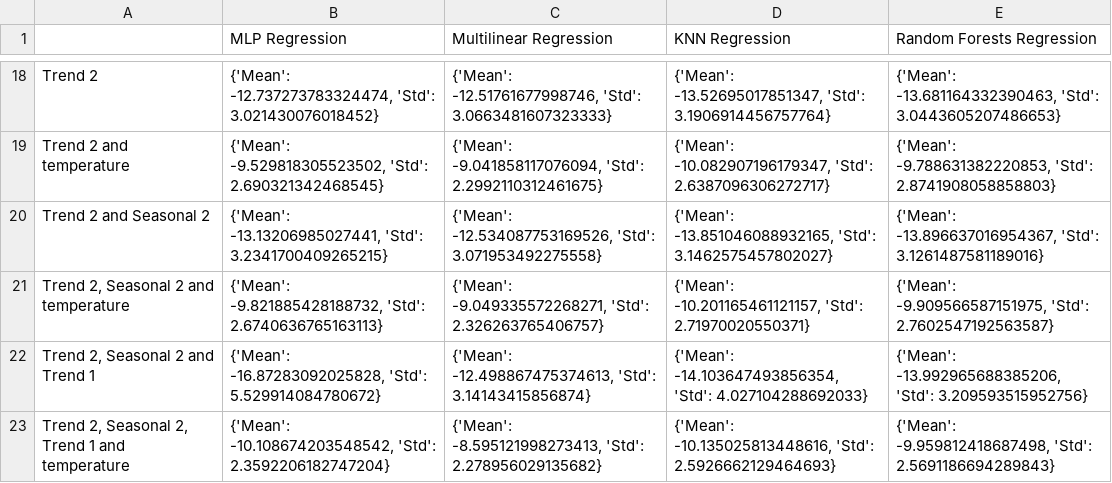
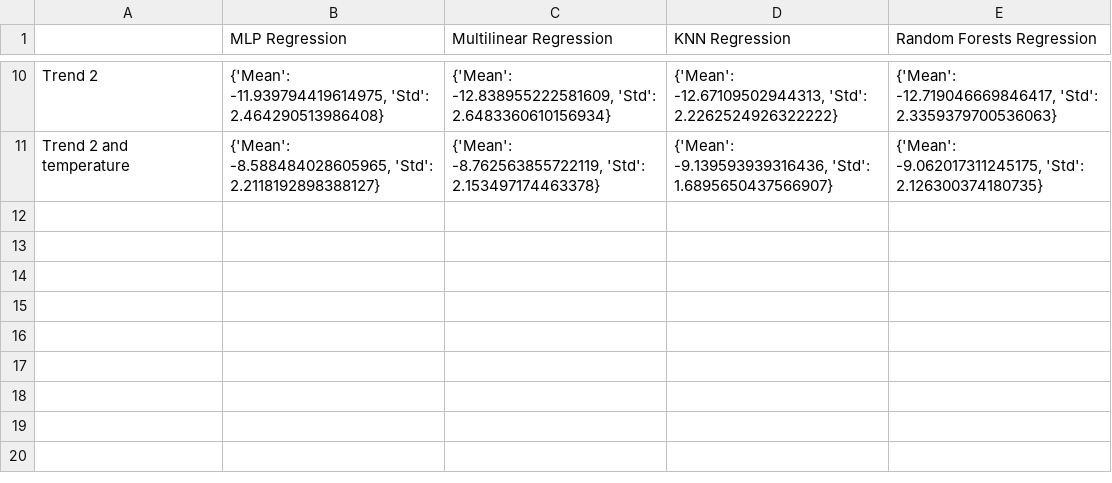
Before and after one commit to campofernando/lcqar-low-cost-monit-proc, a CSV file: data-processing/output/alpha_o3_conc_mae.csv, drawn as a sheet; only a part is shown, gaps mark what is left out; removed rows and columns are numbered as before the commit, all else as after; the diff covers the shown part only; the diff names each change by its address in the sheet, - before the commit and + after, or states it on an @@ line.

```diff
--- a/data-processing/output/alpha_o3_conc_mae.csv
+++ b/data-processing/output/alpha_o3_conc_mae.csv
-B10 (MLP Regression): {'Mean': -12.737273783324474, 'Std': 3.021430076018452}
+B10 (MLP Regression): {'Mean': -11.939794419614975, 'Std': 2.464290513986408}
-C10 (Multilinear Regression): {'Mean': -12.51761677998746, 'Std': 3.0663481607323333}
+C10 (Multilinear Regression): {'Mean': -12.838955222581609, 'Std': 2.6483360610156934}
-D10 (KNN Regression): {'Mean': -13.52695017851347, 'Std': 3.1906914456757764}
+D10 (KNN Regression): {'Mean': -12.67109502944313, 'Std': 2.2262524926322222}
-E10 (Random Forests Regression): {'Mean': -13.681164332390463, 'Std': 3.0443605207486653}
+E10 (Random Forests Regression): {'Mean': -12.719046669846417, 'Std': 2.3359379700536063}
-B11 (MLP Regression): {'Mean': -9.529818305523502, 'Std': 2.690321342468545}
+B11 (MLP Regression): {'Mean': -8.588484028605965, 'Std': 2.2118192898388127}
-C11 (Multilinear Regression): {'Mean': -9.041858117076094, 'Std': 2.2992110312461675}
+C11 (Multilinear Regression): {'Mean': -8.762563855722119, 'Std': 2.153497174463378}
-D11 (KNN Regression): {'Mean': -10.082907196179347, 'Std': 2.6387096306272717}
+D11 (KNN Regression): {'Mean': -9.139593939316436, 'Std': 1.6895650437566907}
-E11 (Random Forests Regression): {'Mean': -9.788631382220853, 'Std': 2.8741908058858803}
+E11 (Random Forests Regression): {'Mean': -9.062017311245175, 'Std': 2.126300374180735}
-row 20: Trend 2 and Seasonal 2 | {'Mean': -13.13206985027441, 'Std': 3.2341700409265215} | {'Mean': -12.534087753169526, 'Std': 3.071953492275558} | {'Mean': -13.851046088932165, 'Std': 3.1462575457802027} | {'Mean': -13.896637016954367, 'Std': 3.1261487581189016}
-row 21: Trend 2, Seasonal 2 and temperature | {'Mean': -9.821885428188732, 'Std': 2.6740636765163113} | {'Mean': -9.049335572268271, 'Std': 2.326263765406757} | {'Mean': -10.201165461121157, 'Std': 2.71970020550371} | {'Mean': -9.909566587151975, 'Std': 2.7602547192563587}
-row 22: Trend 2, Seasonal 2 and Trend 1 | {'Mean': -16.87283092025828, 'Std': 5.529914084780672} | {'Mean': -12.498867475374613, 'Std': 3.14143415856874} | {'Mean': -14.103647493856354, 'Std': 4.027104288692033} | {'Mean': -13.992965688385206, 'Std': 3.209593515952756}
-row 23: Trend 2, Seasonal 2, Trend 1 and temperature | {'Mean': -10.108674203548542, 'Std': 2.3592206182747204} | {'Mean': -8.595121998273413, 'Std': 2.278956029135682} | {'Mean': -10.135025813448616, 'Std': 2.5926662129464693} | {'Mean': -9.959812418687498, 'Std': 2.5691186694289843}
```
Also changed, not shown: 2 added rows, 10 removed rows and 18 edited cells elsewhere in this file, data-processing/output/alpha_o3_conc_r2.csv, data-processing/output/alpha_o3_conc_rmse.csv, 16 other files.
